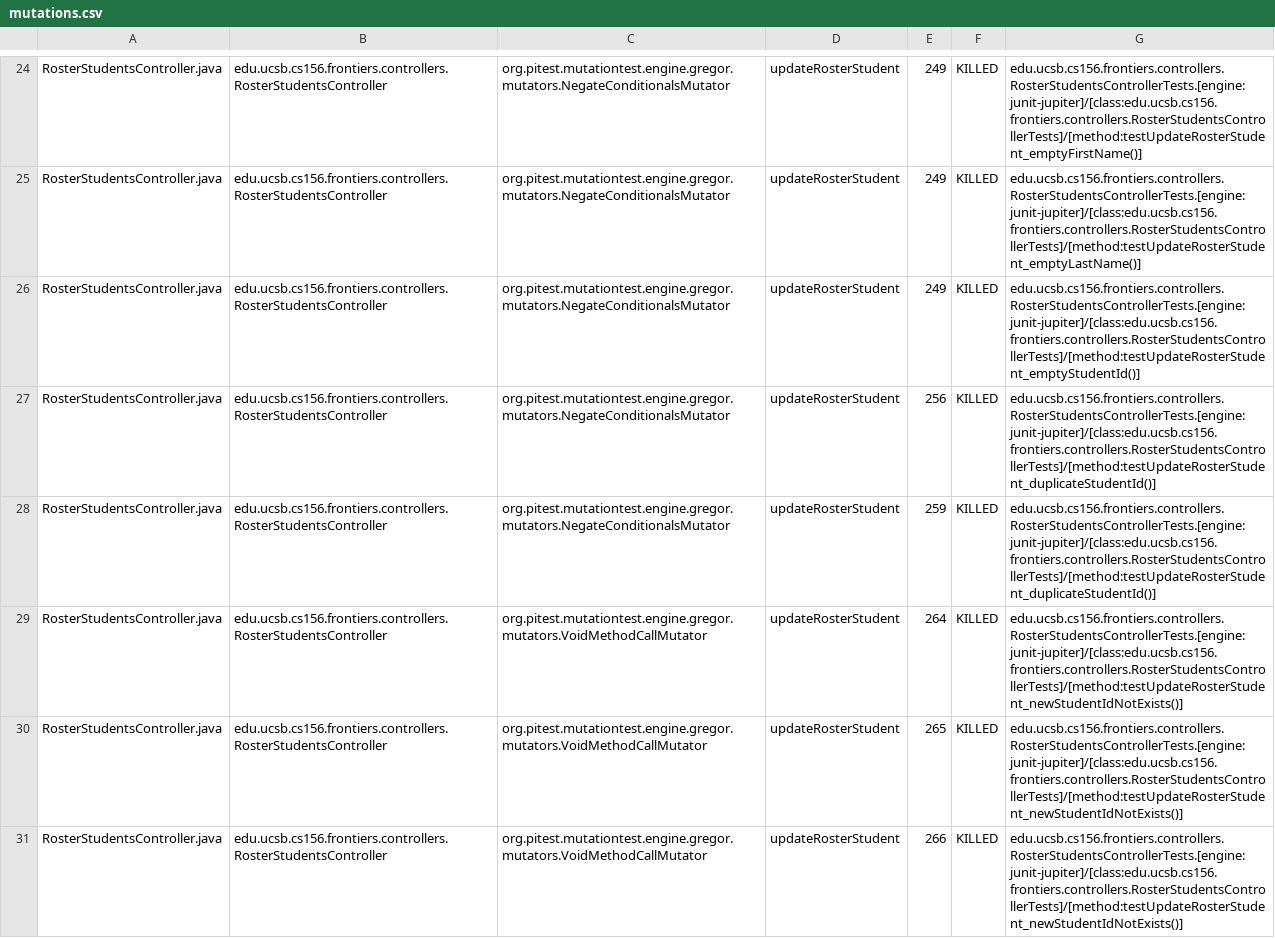
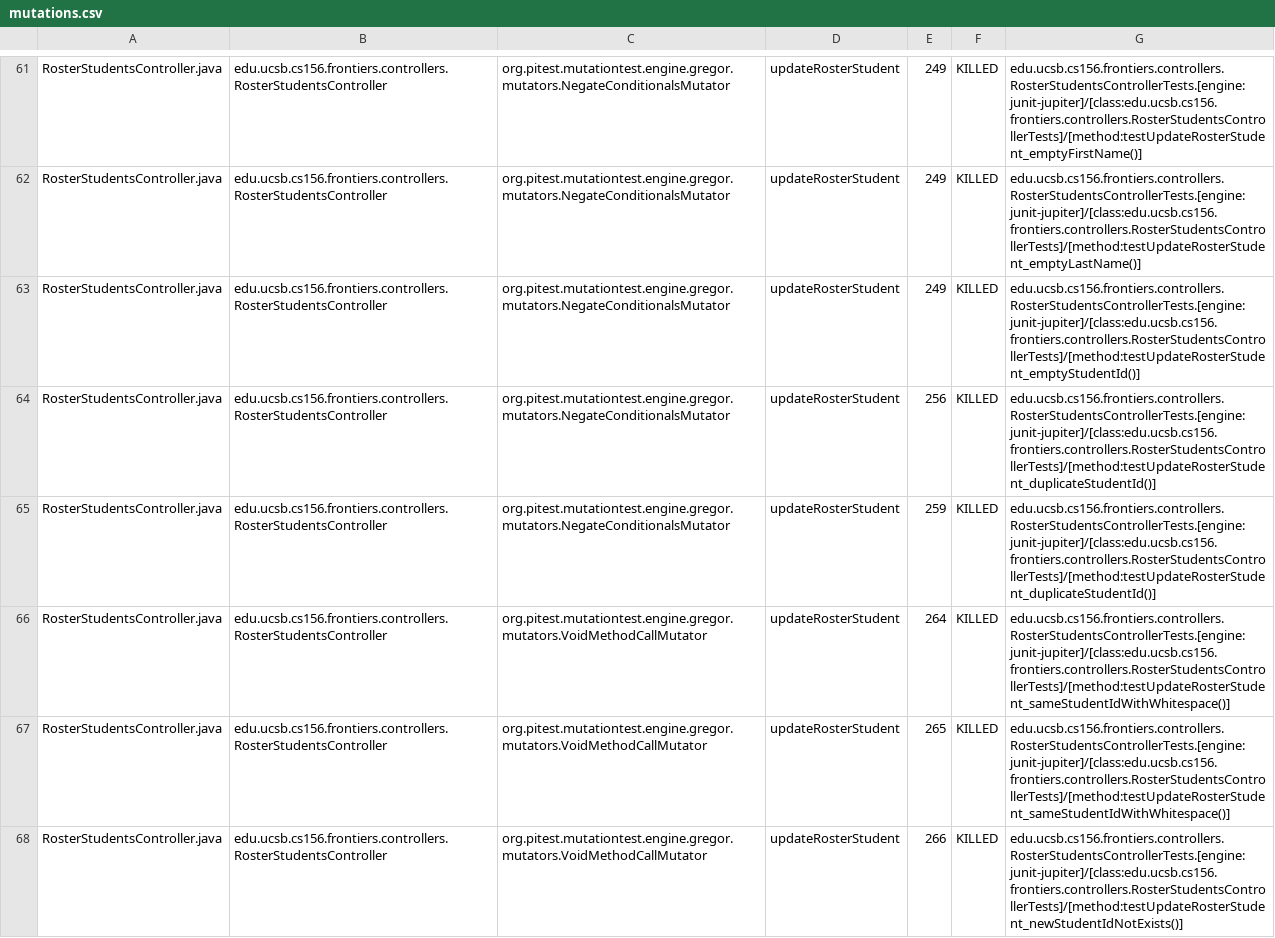
Before and after one commit to ucsb-cs156-s25/proj-frontiers-s25-07, a CSV file: prs/35/pitest/mutations.csv, drawn as a sheet; only a part is shown, gaps mark what is left out; the diff covers the shown part only.

Commit message:
Deploying to gh-pages from @ ucsb-cs156-s25/proj-frontiers-s25-07@aaa6599d503394c4b4abd275625774c0b0953633 🚀

```diff
--- a/prs/35/pitest/mutations.csv
+++ b/prs/35/pitest/mutations.csv
@@ -28,4 +65,4 @@ RosterStudentsController.java,edu.ucsb.cs156.frontiers.controllers.RosterStudent
 RosterStudentsController.java,edu.ucsb.cs156.frontiers.controllers.RosterStudentsController,org.pitest.mutationtest.engine.gregor.mutators.NegateConditionalsMutator,updateRosterStudent,259,KILLED,edu.ucsb.cs156.frontiers.controllers.RosterStudentsControllerTests.[engine:junit-jupiter]/[class:edu.ucsb.cs156.frontiers.controllers.RosterStudentsControllerTests]/[method:testUpdateRosterStudent_duplicateStudentId()]
-RosterStudentsController.java,edu.ucsb.cs156.frontiers.controllers.RosterStudentsController,org.pitest.mutationtest.engine.gregor.mutators.VoidMethodCallMutator,updateRosterStudent,264,KILLED,edu.ucsb.cs156.frontiers.controllers.RosterStudentsControllerTests.[engine:junit-jupiter]/[class:edu.ucsb.cs156.frontiers.controllers.RosterStudentsControllerTests]/[method:testUpdateRosterStudent_newStudentIdNotExists()]
-RosterStudentsController.java,edu.ucsb.cs156.frontiers.controllers.RosterStudentsController,org.pitest.mutationtest.engine.gregor.mutators.VoidMethodCallMutator,updateRosterStudent,265,KILLED,edu.ucsb.cs156.frontiers.controllers.RosterStudentsControllerTests.[engine:junit-jupiter]/[class:edu.ucsb.cs156.frontiers.controllers.RosterStudentsControllerTests]/[method:testUpdateRosterStudent_newStudentIdNotExists()]
+RosterStudentsController.java,edu.ucsb.cs156.frontiers.controllers.RosterStudentsController,org.pitest.mutationtest.engine.gregor.mutators.VoidMethodCallMutator,updateRosterStudent,264,KILLED,edu.ucsb.cs156.frontiers.controllers.RosterStudentsControllerTests.[engine:junit-jupiter]/[class:edu.ucsb.cs156.frontiers.controllers.RosterStudentsControllerTests]/[method:testUpdateRosterStudent_sameStudentIdWithWhitespace()]
+RosterStudentsController.java,edu.ucsb.cs156.frontiers.controllers.RosterStudentsController,org.pitest.mutationtest.engine.gregor.mutators.VoidMethodCallMutator,updateRosterStudent,265,KILLED,edu.ucsb.cs156.frontiers.controllers.RosterStudentsControllerTests.[engine:junit-jupiter]/[class:edu.ucsb.cs156.frontiers.controllers.RosterStudentsControllerTests]/[method:testUpdateRosterStudent_sameStudentIdWithWhitespace()]
 RosterStudentsController.java,edu.ucsb.cs156.frontiers.controllers.RosterStudentsController,org.pitest.mutationtest.engine.gregor.mutators.VoidMethodCallMutator,updateRosterStudent,266,KILLED,edu.ucsb.cs156.frontiers.controllers.RosterStudentsControllerTests.[engine:junit-jupiter]/[class:edu.ucsb.cs156.frontiers.controllers.RosterStudentsControllerTests]/[method:testUpdateRosterStudent_newStudentIdNotExists()]
```
Also changed, not shown: 4 added rows, 4 removed rows, 91 moved rows and 10 edited cells elsewhere in this file, 27 other files.
